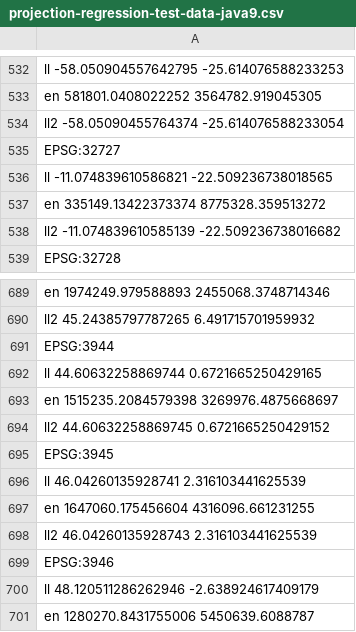
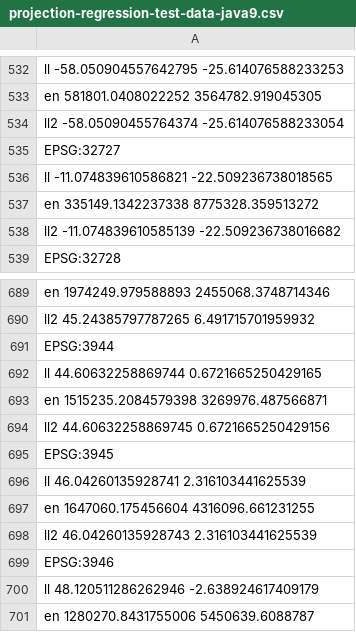
Before and after one commit to tsmock/josm, a CSV file: data_nodist/projection-regression-test-data-java9.csv, drawn as a sheet; only a part is shown, gaps mark what is left out.

Commit message:
fix #11889 - adapt projection regression test to Java 9 for Jenkins build

```diff
--- a/data_nodist/projection-regression-test-data-java9.csv
+++ b/data_nodist/projection-regression-test-data-java9.csv
@@ -536,3 +536,3 @@ EPSG:32727
   ll  -11.074839610586821 -22.509236738018565
-  en  335149.13422373374 8775328.359513272
+  en  335149.1342237338 8775328.359513272
   ll2 -11.074839610585139 -22.509236738016682
@@ -692,4 +692,4 @@ EPSG:3944
   ll  44.60632258869744 0.6721665250429165
-  en  1515235.2084579398 3269976.4875668697
-  ll2 44.60632258869745 0.6721665250429152
+  en  1515235.2084579398 3269976.487566871
+  ll2 44.60632258869745 0.6721665250429156
 EPSG:3945
```
